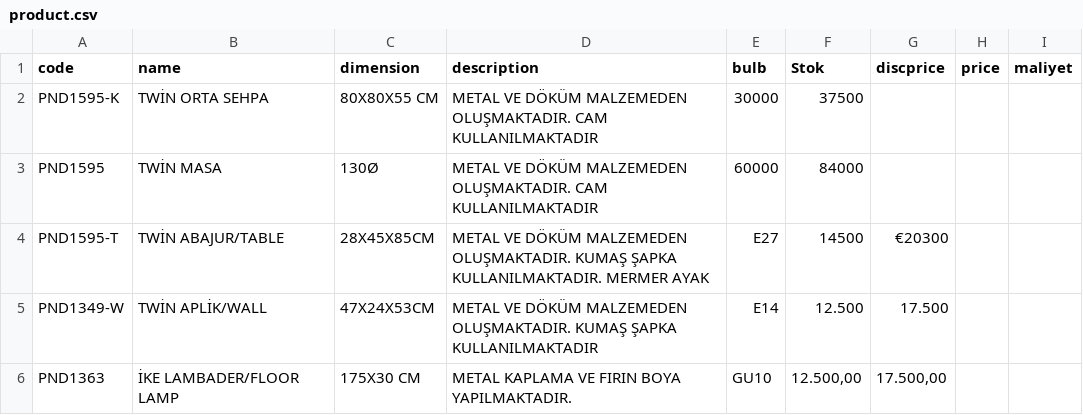
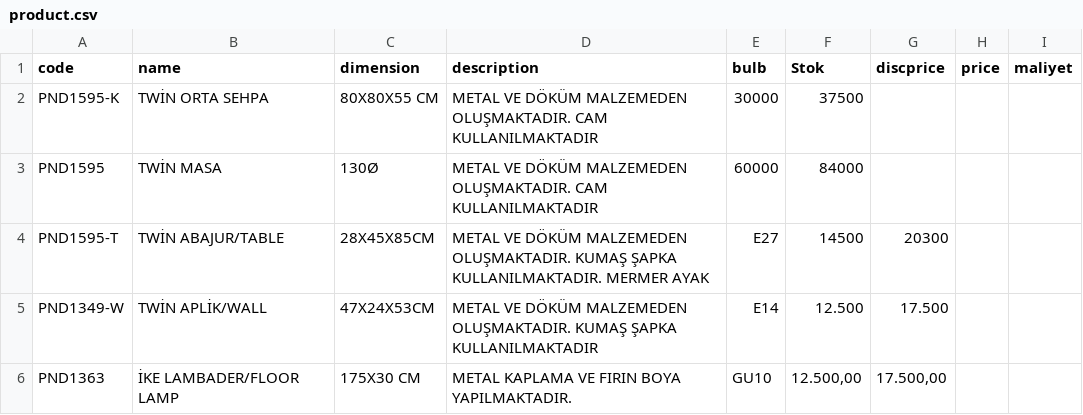
Before and after one commit to pnd-107112/barcode-scanner, a CSV file: product.csv, drawn as a sheet; only a part is shown.

Commit message:
Update product.csv

```diff
--- a/product.csv
+++ b/product.csv
@@ -3,3 +3,3 @@ PND1595-K;TWİN ORTA SEHPA; 80X80X55 CM; METAL VE DÖKÜM MALZEMEDEN OLUŞMAKTAD
 PND1595;TWİN MASA;130Ø; METAL VE DÖKÜM MALZEMEDEN OLUŞMAKTADIR. CAM KULLANILMAKTADIR;60000;84000
-PND1595-T;TWİN ABAJUR/TABLE; 28X45X85CM; METAL VE DÖKÜM MALZEMEDEN OLUŞMAKTADIR. KUMAŞ ŞAPKA KULLANILMAKTADIR. MERMER AYAK; E27;14500; €20300
+PND1595-T;TWİN ABAJUR/TABLE; 28X45X85CM; METAL VE DÖKÜM MALZEMEDEN OLUŞMAKTADIR. KUMAŞ ŞAPKA KULLANILMAKTADIR. MERMER AYAK; E27;14500;20300
 PND1349-W;TWİN APLİK/WALL;47X24X53CM;METAL VE DÖKÜM MALZEMEDEN OLUŞMAKTADIR. KUMAŞ ŞAPKA KULLANILMAKTADIR; E14;12.500;17.500
```
